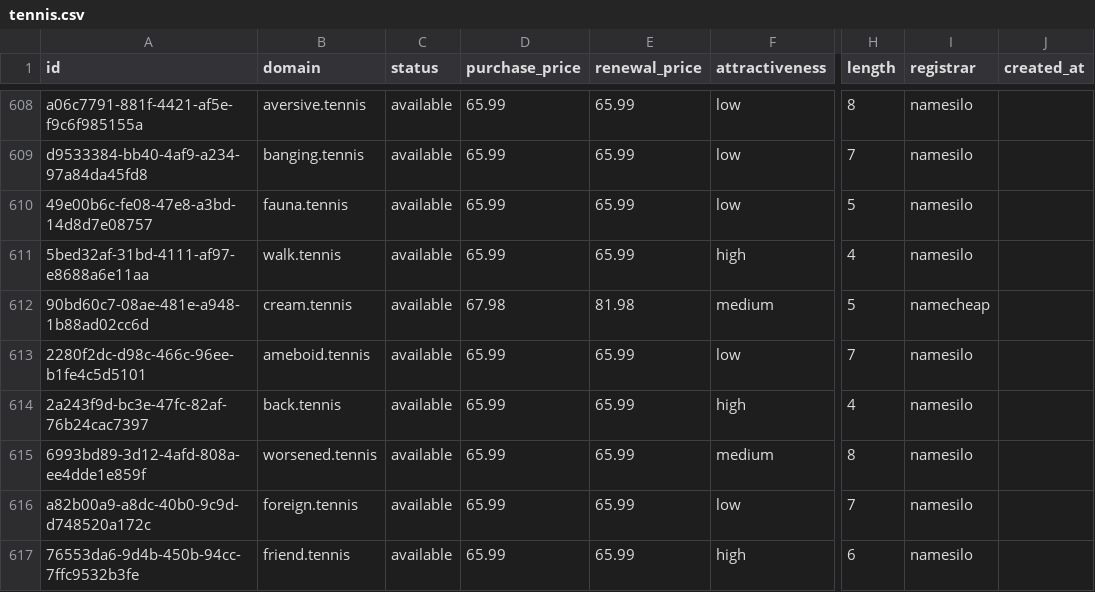
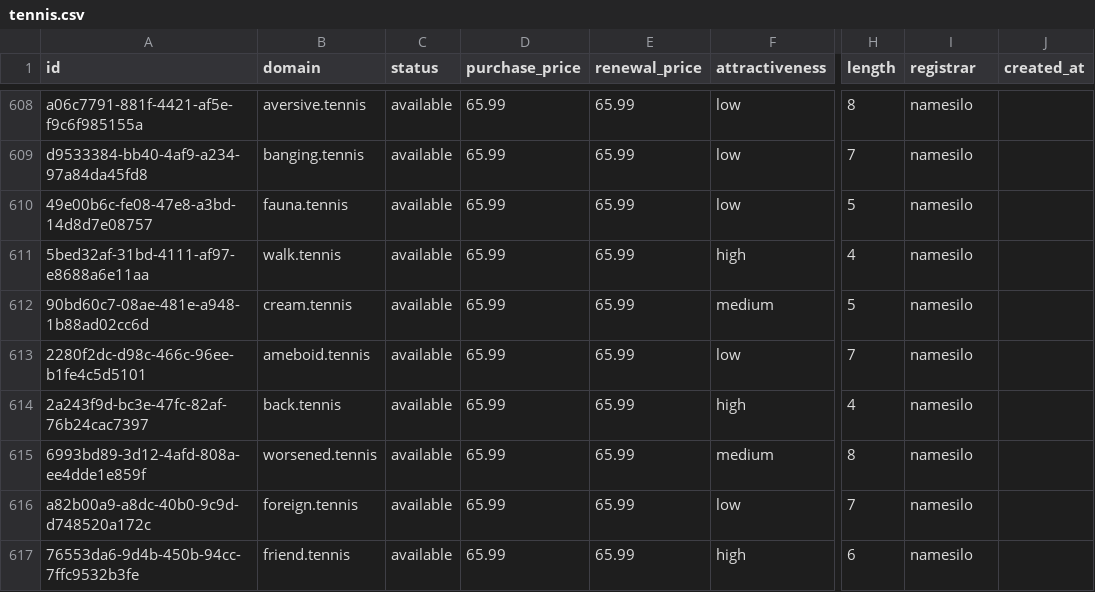
Before and after one commit to UniqueDomains/tennis-oneword-domains, a CSV file: tennis.csv, drawn as a sheet; only a part is shown, gaps mark what is left out; the diff names each change by its address in the sheet, - before the commit and + after, or states it on an @@ line.

Commit message:
Domains update

```diff
--- a/tennis.csv
+++ b/tennis.csv
-D612 (purchase_price): 67.98
+D612 (purchase_price): 65.99
-E612 (renewal_price): 81.98
+E612 (renewal_price): 65.99
-I612 (registrar): namecheap
+I612 (registrar): namesilo
```
Also changed, not shown: 4 other files.
